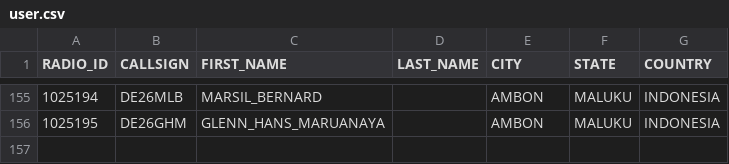
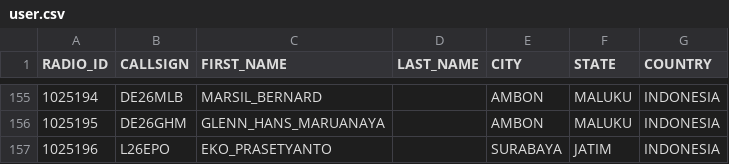
Before and after one commit to tombolptt/KT25ARI, a CSV file: user.csv, drawn as a sheet; only a part is shown, gaps mark what is left out.

Commit message:
Update user.csv otomatis via Aplikasi

```diff
--- a/user.csv
+++ b/user.csv
@@ -156 +156,2 @@ RADIO_ID,CALLSIGN,FIRST_NAME,LAST_NAME,CITY,STATE,COUNTRY
 1025195,DE26GHM,GLENN_HANS_MARUANAYA,,AMBON,MALUKU,INDONESIA
+1025196,L26EPO,EKO_PRASETYANTO,,SURABAYA,JATIM,INDONESIA
```
